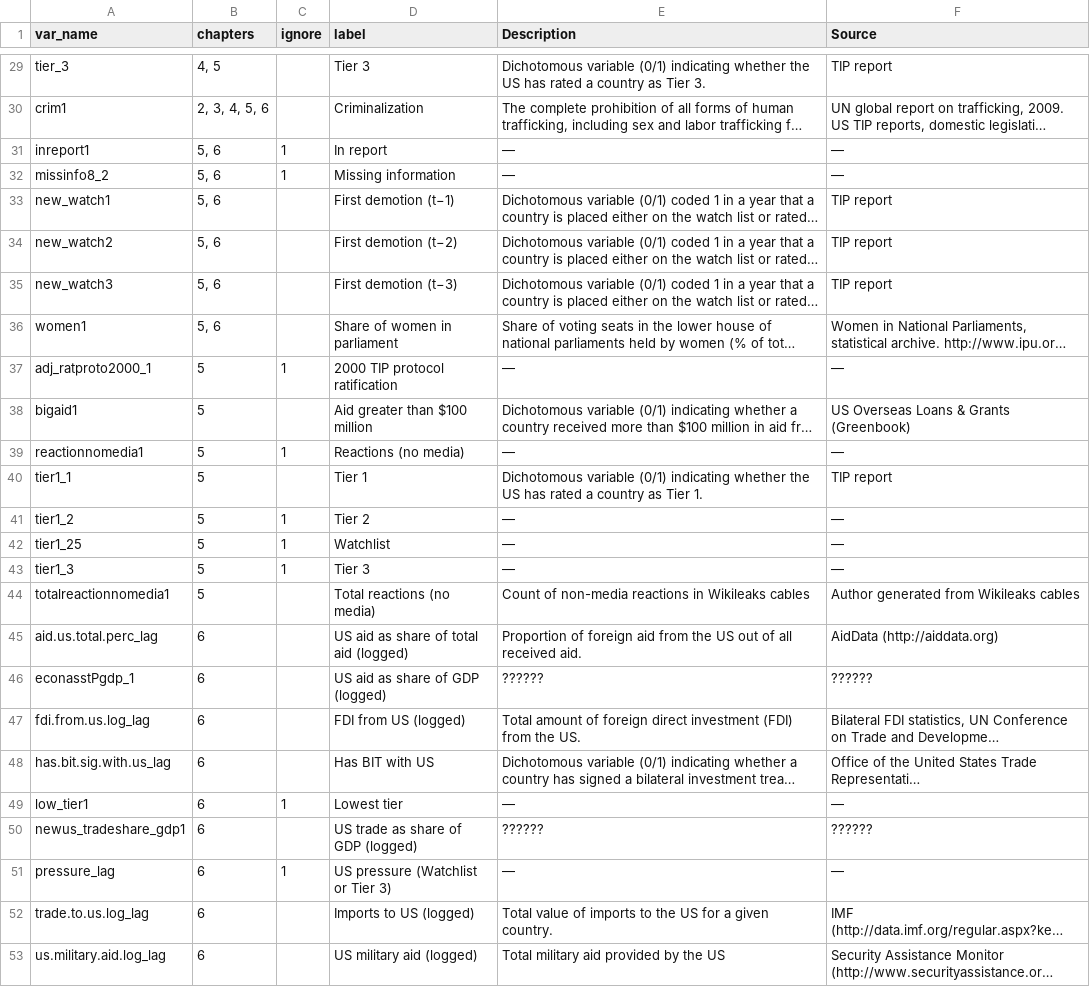
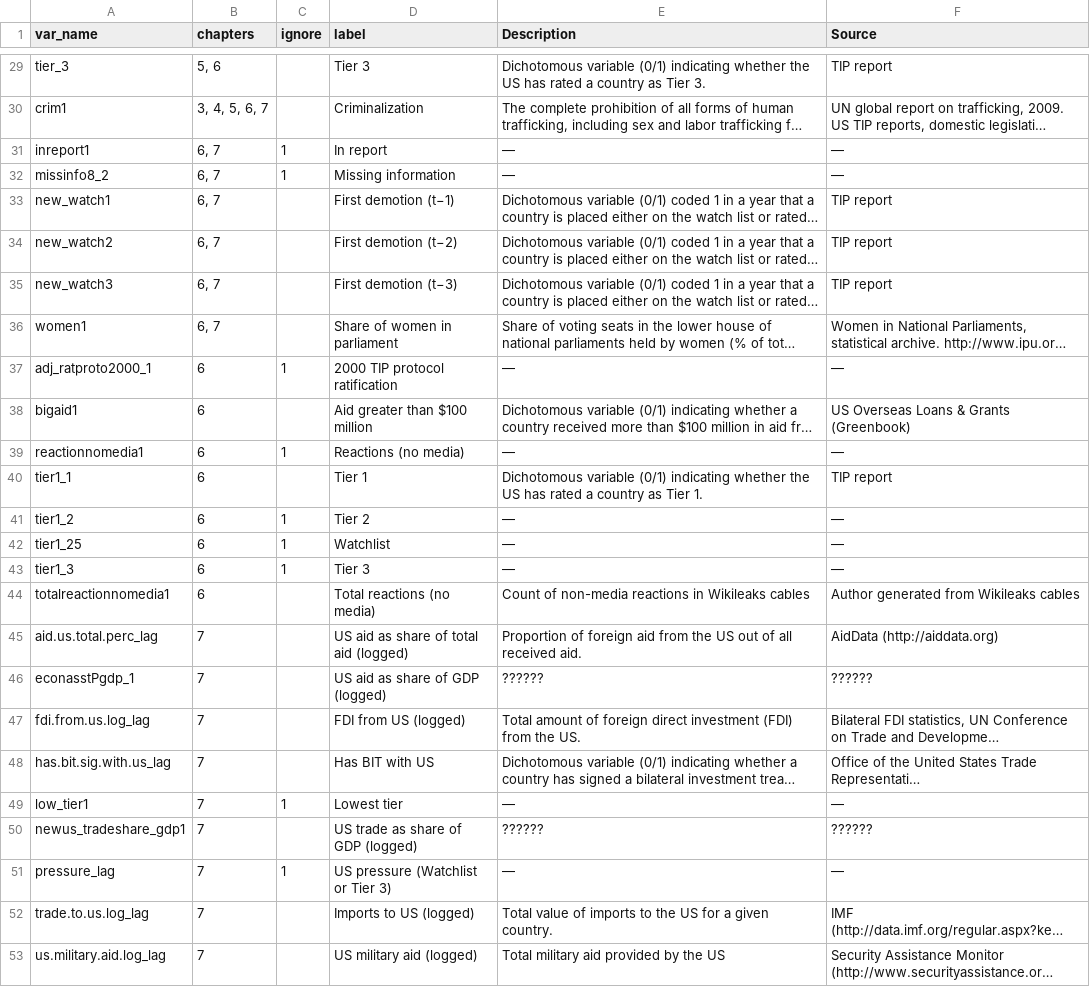
Before and after one commit to andrewheiss/jk_misc, a CSV file: data/model_vars_labels.csv, drawn as a sheet; only a part is shown, gaps mark what is left out; long unchanged cells end in …; the diff covers the shown part only; the diff names each change by its address in the sheet, - before the commit and + after, or states it on an @@ line.

```diff
--- a/data/model_vars_labels.csv
+++ b/data/model_vars_labels.csv
-B29 (chapters): 4, 5
+B29 (chapters): 5, 6
-B30 (chapters): 2, 3, 4, 5, 6
+B30 (chapters): 3, 4, 5, 6, 7
-B31:B36 (chapters): 5, 6
+B31:B36 (chapters): 6, 7
-B37:B44 (chapters): 5
+B37:B44 (chapters): 6
-B45:B53 (chapters): 6
+B45:B53 (chapters): 7
```
Also changed, not shown: 27 edited cells elsewhere in this file, data/model_vars.csv, data/model_vars_labels_WILL_BE_OVERWRITTEN.csv, 1 other file.
